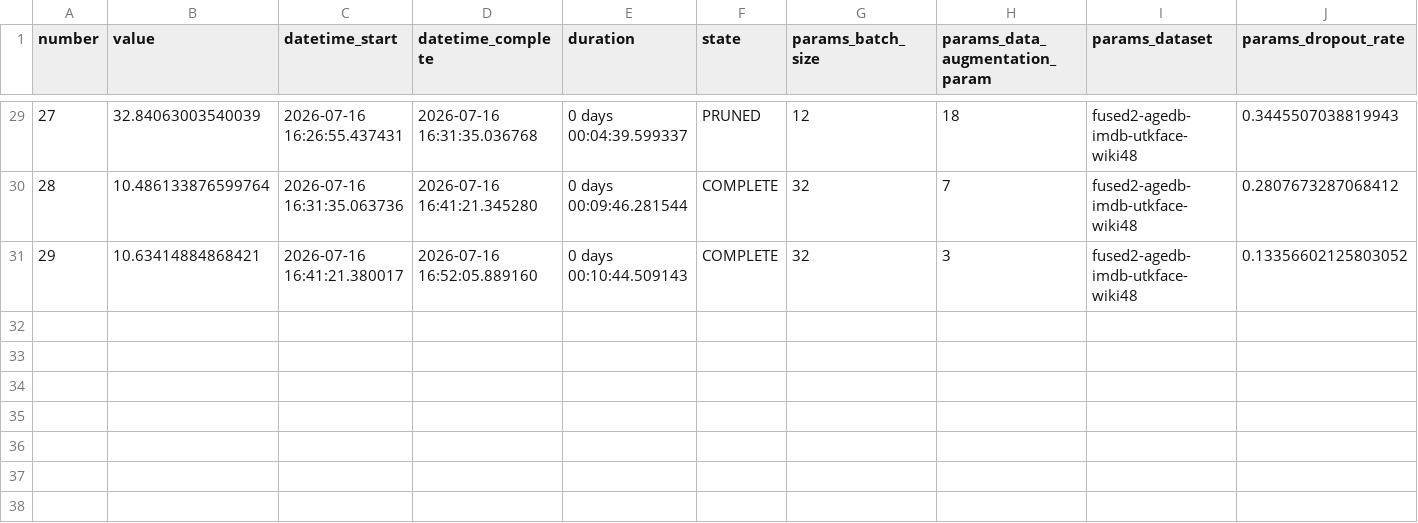
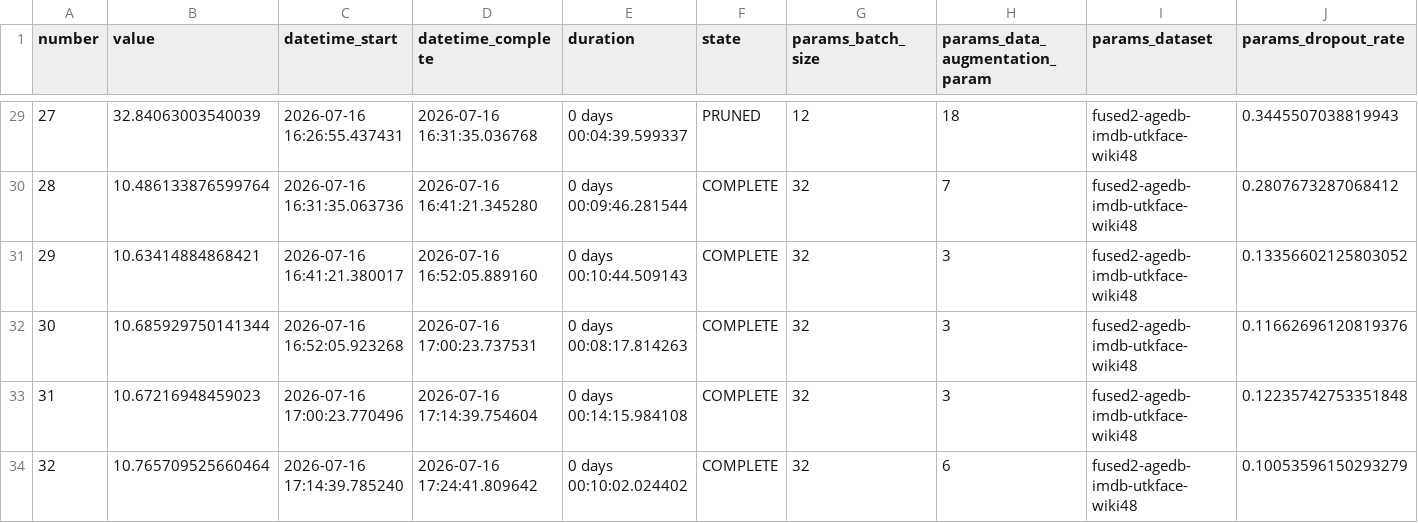
Before and after one commit to CoralineZdc/Age_Estimation, a CSV file: output/optuna/log-fused-unfreezed.csv, drawn as a sheet; only a part is shown, gaps mark what is left out; rows hold the shown columns only; the diff names each change by its address in the sheet, - before the commit and + after, or states it on an @@ line.

Commit message:
adapted training pipeline for transfer learning with weights in folder /models/weights/

```diff
--- a/output/optuna/log-fused-unfreezed.csv
+++ b/output/optuna/log-fused-unfreezed.csv
+row 32: 30 | 10.685929750141344 | 2026-07-16 16:52:05.923268 | 2026-07-16 17:00:23.737531 | 0 days 00:08:17.814263 | COMPLETE | 32 | 3 | fused2-agedb-imdb-utkface-wiki48 | 0.11662696120819376
+row 33: 31 | 10.67216948459023 | 2026-07-16 17:00:23.770496 | 2026-07-16 17:14:39.754604 | 0 days 00:14:15.984108 | COMPLETE | 32 | 3 | fused2-agedb-imdb-utkface-wiki48 | 0.12235742753351848
+row 34: 32 | 10.765709525660464 | 2026-07-16 17:14:39.785240 | 2026-07-16 17:24:41.809642 | 0 days 00:10:02.024402 | COMPLETE | 32 | 6 | fused2-agedb-imdb-utkface-wiki48 | 0.10053596150293279
```
Also changed, not shown: 25 other files.
